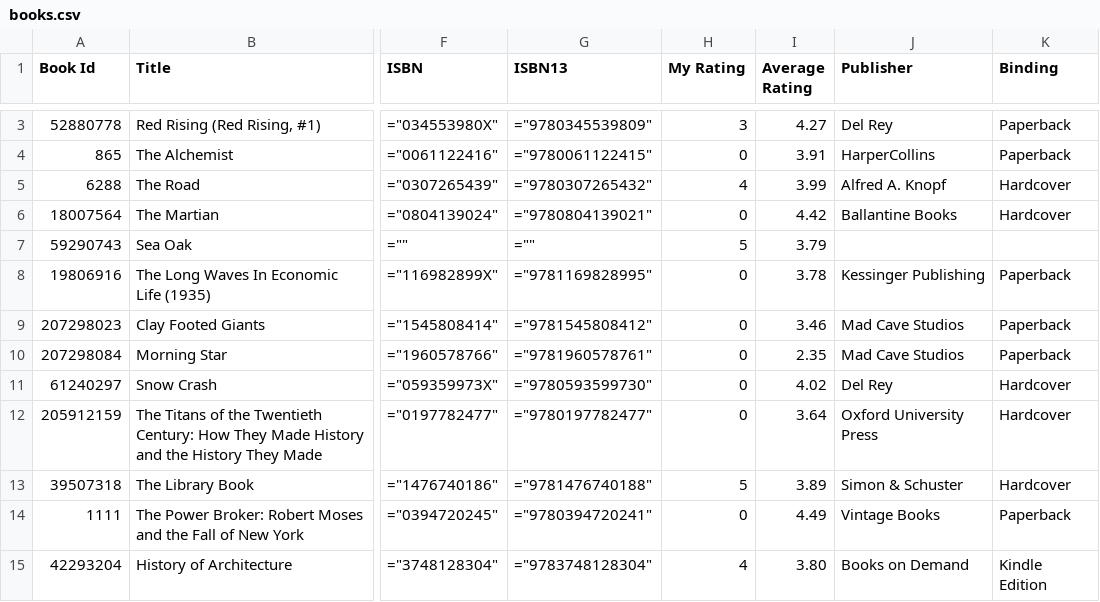
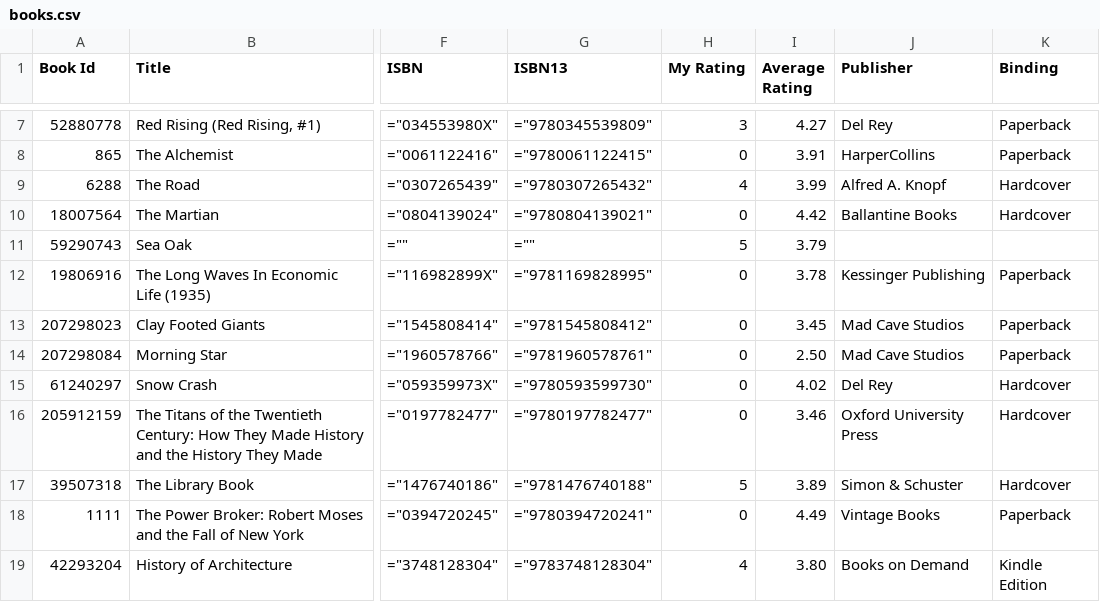
Before and after one commit to jacob-armiger/react-portfolio-site, a CSV file: scripts/books.csv, drawn as a sheet; only a part is shown, gaps mark what is left out; addresses are those after the commit; the diff covers the shown part only; the diff names each change by its address in the sheet, - before the commit and + after, or states it on an @@ line.

```diff
--- a/scripts/books.csv
+++ b/scripts/books.csv
-I13 (Average Rating): 3.46
+I13 (Average Rating): 3.45
-I14 (Average Rating): 2.35
+I14 (Average Rating): 2.50
-I16 (Average Rating): 3.64
+I16 (Average Rating): 3.46
```
Also changed, not shown: 4 added rows and 18 edited cells elsewhere in this file, 2 other files.
